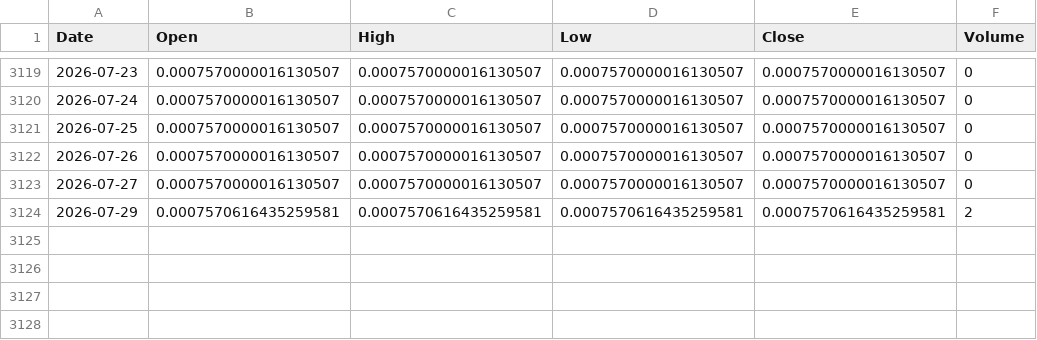
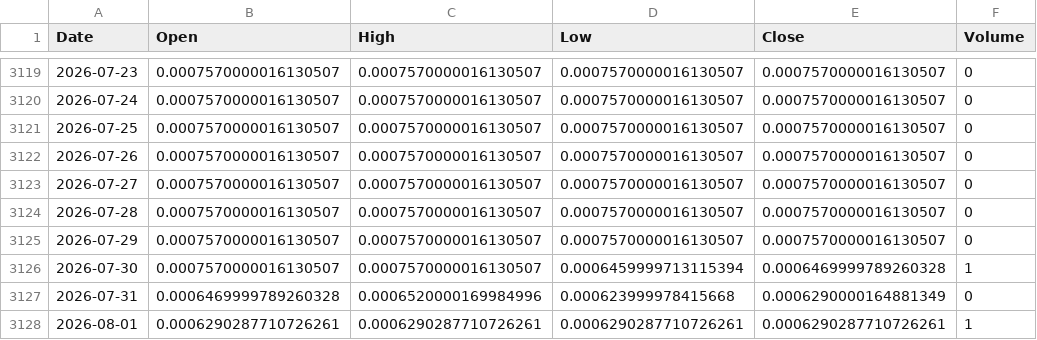
Before and after one commit to boonsamnapat-netizen/Napatb_1.1, a CSV file: data/real/crypto/ARBUSDT.csv, drawn as a sheet; only a part is shown, gaps mark what is left out.

```diff
--- a/data/real/crypto/ARBUSDT.csv
+++ b/data/real/crypto/ARBUSDT.csv
@@ -3123,2 +3123,6 @@ Date,Open,High,Low,Close,Volume
 2026-07-27,0.0007570000016130507,0.0007570000016130507,0.0007570000016130507,0.0007570000016130507,0
-2026-07-29,0.0007570616435259581,0.0007570616435259581,0.0007570616435259581,0.0007570616435259581,2
+2026-07-28,0.0007570000016130507,0.0007570000016130507,0.0007570000016130507,0.0007570000016130507,0
+2026-07-29,0.0007570000016130507,0.0007570000016130507,0.0007570000016130507,0.0007570000016130507,0
+2026-07-30,0.0007570000016130507,0.0007570000016130507,0.0006459999713115394,0.0006469999789260328,1
+2026-07-31,0.0006469999789260328,0.0006520000169984996,0.000623999978415668,0.0006290000164881349,0
+2026-08-01,0.0006290287710726261,0.0006290287710726261,0.0006290287710726261,0.0006290287710726261,1
```
Also changed, not shown: data/real/crypto/ADAUSDT.csv, data/real/crypto/DOGEUSDT.csv, 15 other files.
